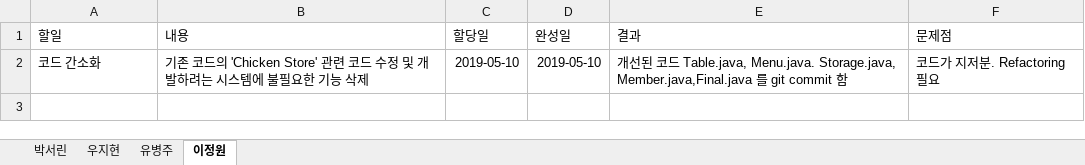
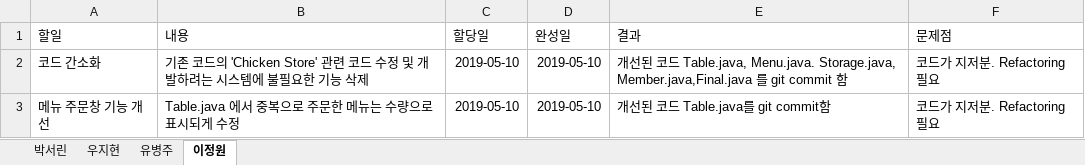
Before and after one commit to befly098/SitDown, an Excel workbook: IndividualWorkSheet.xlsx, sheet 이정원, drawn as a sheet; values as stored, in another font and other column widths than the file's, no borders; table styles not drawn; the diff names each change by its address in the sheet, - before the commit and + after, or states it on an @@ line.

Commit message:
Add files via upload

```diff
--- a/IndividualWorkSheet.xlsx (sheet 이정원)
+++ b/IndividualWorkSheet.xlsx (sheet 이정원)
+row 3: 메뉴 주문창 기능 개선 | Table.java 에서 중복으로 주문한 메뉴는 수량으로 표시되게 수정 | 2019-05-10 | 2019-05-10 | 개선된 코드 Table.java를 git commit함 | 코드가 지저분. Refactoring 필요
```
